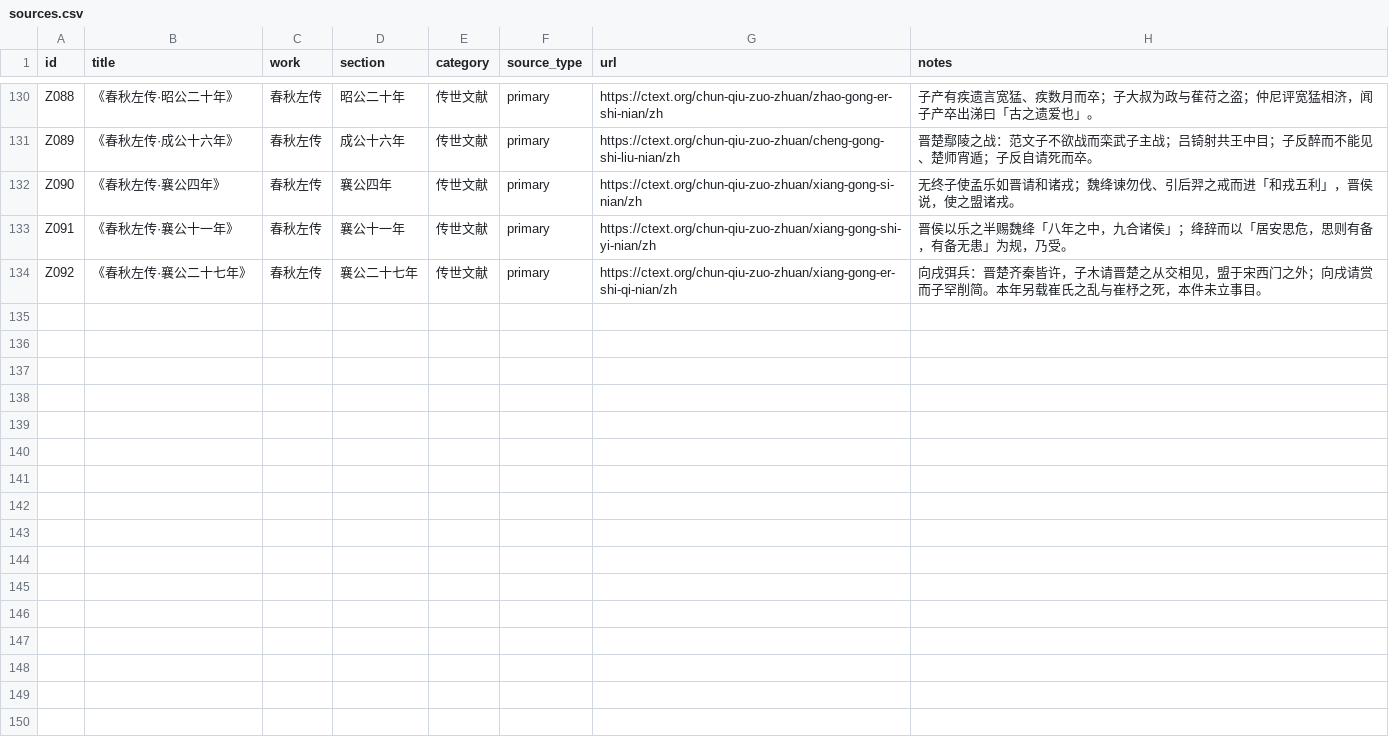
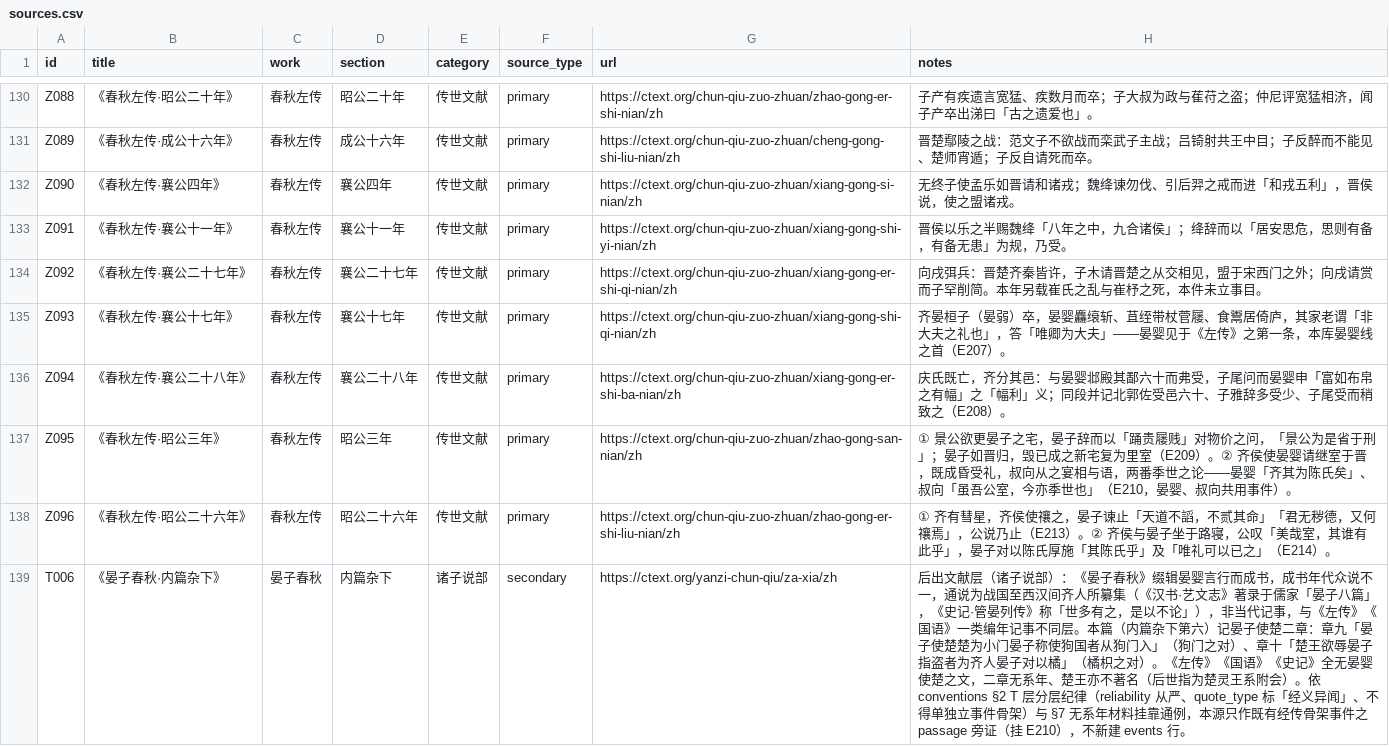
Before and after one commit to QuinnyXu/chunqiu, a CSV file: data/csv/sources.csv, drawn as a sheet; only a part is shown, gaps mark what is left out; the diff covers the shown part only.

```diff
--- a/data/csv/sources.csv
+++ b/data/csv/sources.csv
@@ -134 +134,6 @@ Z091,《春秋左传·襄公十一年》,春秋左传,襄公十一年,传世文
 Z092,《春秋左传·襄公二十七年》,春秋左传,襄公二十七年,传世文献,primary,https://ctext.org/chun-qiu-zuo-zhuan/xiang-gong-er-shi-qi-nian/zh,向戌弭兵：晋楚齐秦皆许，子木请晋楚之从交相见，盟于宋西门之外；向戌请赏而子罕削简。本年另载崔氏之乱与崔杼之死，本件未立事目。
+Z093,《春秋左传·襄公十七年》,春秋左传,襄公十七年,传世文献,primary,https://ctext.org/chun-qiu-zuo-zhuan/xiang-gong-shi-qi-nian/zh,齐晏桓子（晏弱）卒，晏婴麤缞斩、苴绖带杖菅屦、食鬻居倚庐，其家老谓「非大夫之礼也」，答「唯卿为大夫」——晏婴见于《左传》之第一条，本库晏婴线之首（E207）。
+Z094,《春秋左传·襄公二十八年》,春秋左传,襄公二十八年,传世文献,primary,https://ctext.org/chun-qiu-zuo-zhuan/xiang-gong-er-shi-ba-nian/zh,庆氏既亡，齐分其邑：与晏婴邶殿其鄙六十而弗受，子尾问而晏婴申「富如布帛之有幅」之「幅利」义；同段并记北郭佐受邑六十、子雅辞多受少、子尾受而稍致之（E208）。
+Z095,《春秋左传·昭公三年》,春秋左传,昭公三年,传世文献,primary,https://ctext.org/chun-qiu-zuo-zhuan/zhao-gong-san-nian/zh,① 景公欲更晏子之宅，晏子辞而以「踊贵屦贱」对物价之问，「景公为是省于刑」；晏子如晋归，毁已成之新宅复为里室（E209）。② 齐侯使晏婴请继室于晋，既成昏受礼，叔向从之宴相与语，两番季世之论——晏婴「齐其为陈氏矣」、叔向「虽吾公室，今亦季世也」（E210，晏婴、叔向共用事件）。
+Z096,《春秋左传·昭公二十六年》,春秋左传,昭公二十六年,传世文献,primary,https://ctext.org/chun-qiu-zuo-zhuan/zhao-gong-er-shi-liu-nian/zh,① 齐有彗星，齐侯使禳之，晏子谏止「天道不謟，不贰其命」「君无秽德，又何禳焉」，公说乃止（E213）。② 齐侯与晏子坐于路寝，公叹「美哉室，其谁有此乎」，晏子对以陈氏厚施「其陈氏乎」及「唯礼可以已之」（E214）。
+T006,《晏子春秋·内篇杂下》,晏子春秋,内篇杂下,诸子说部,secondary,https://ctext.org/yanzi-chun-qiu/za-xia/zh,后出文献层（诸子说部）：《晏子春秋》缀辑晏婴言行而成书，成书年代众说不一，通说为战国至西汉间齐人所纂集（《汉书·艺文志》著录于儒家「晏子八篇」，《史记·管晏列传》称「世多有之，是以不论」），非当代记事，与《左传》《国语》一类编年记事不同层。本篇（内篇杂下第六）记晏子使楚二章：章九「晏子使楚楚为小门晏子称使狗国者从狗门入」（狗门之对）、章十「楚王欲辱晏子指盗者为齐人晏子对以橘」（橘枳之对）。《左传》《国语》《史记》全无晏婴使楚之文，二章无系年、楚王亦不著名（后世指为楚灵王系附会）。依 conventions §2 T 层分层纪律（reliability 从严、quote_type 标「经义异闻」、不得单独立事件骨架）与 §7 无系年材料挂靠通例，本源只作既有经传骨架事件之 passage 旁证（挂 E210），不新建 events 行。
```
Also changed, not shown: 4 added rows elsewhere in this file, data/csv/event_people.csv, data/csv/relations.csv, 16 other files.
